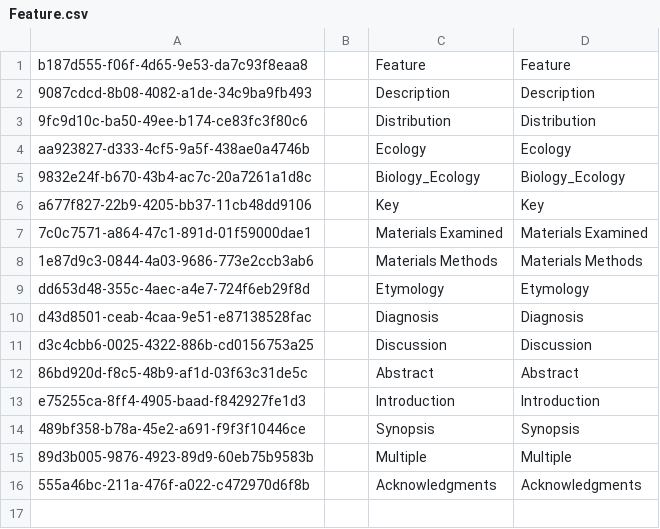
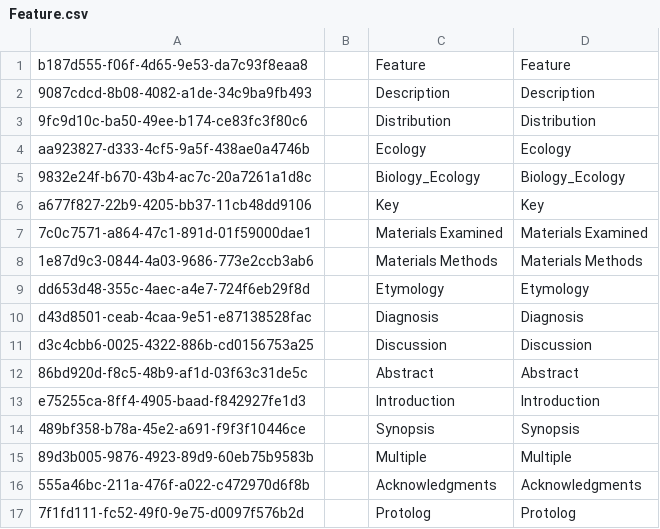
Before and after one commit to cybertaxonomy/cdmlib, a CSV file: cdmlib-model/src/main/resources/terms/Feature.csv, drawn as a sheet; the diff names each change by its address in the sheet, - before the commit and + after, or states it on an @@ line.

```diff
--- a/cdmlib-model/src/main/resources/terms/Feature.csv
+++ b/cdmlib-model/src/main/resources/terms/Feature.csv
+row 17: 7f1fd111-fc52-49f0-9e75-d0097f576b2d |  | Protolog | Protolog
```
Also changed, not shown: 9 other files.
